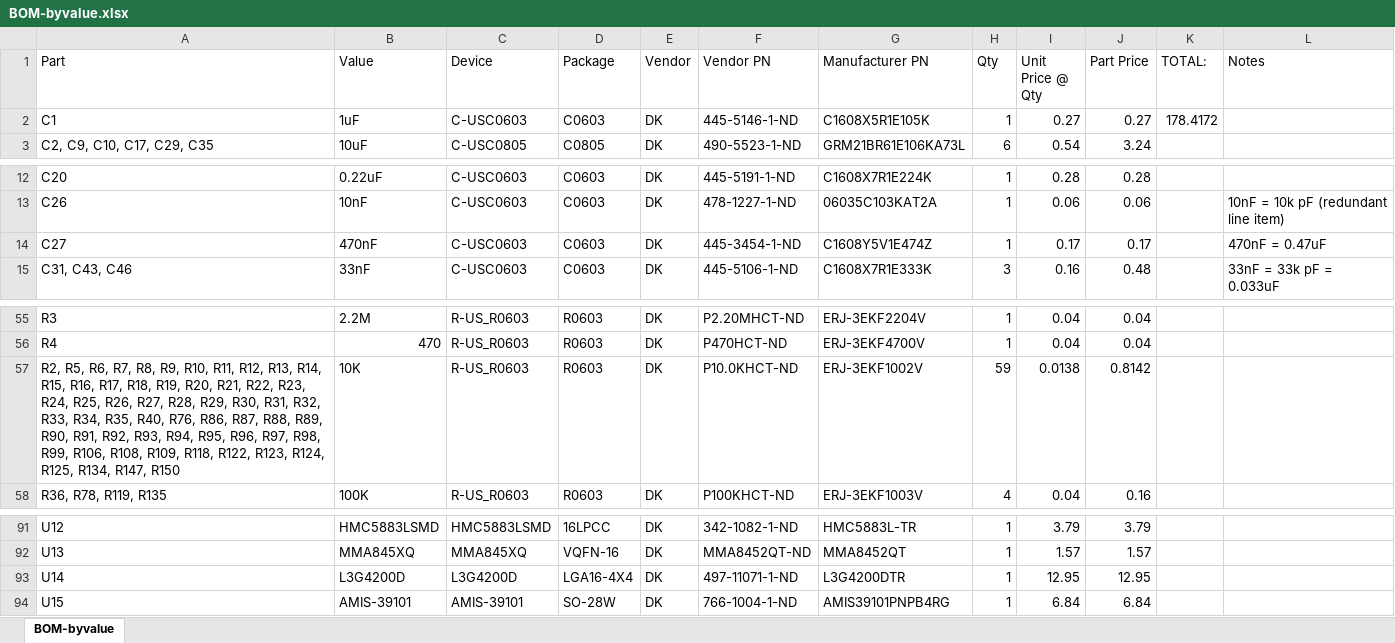
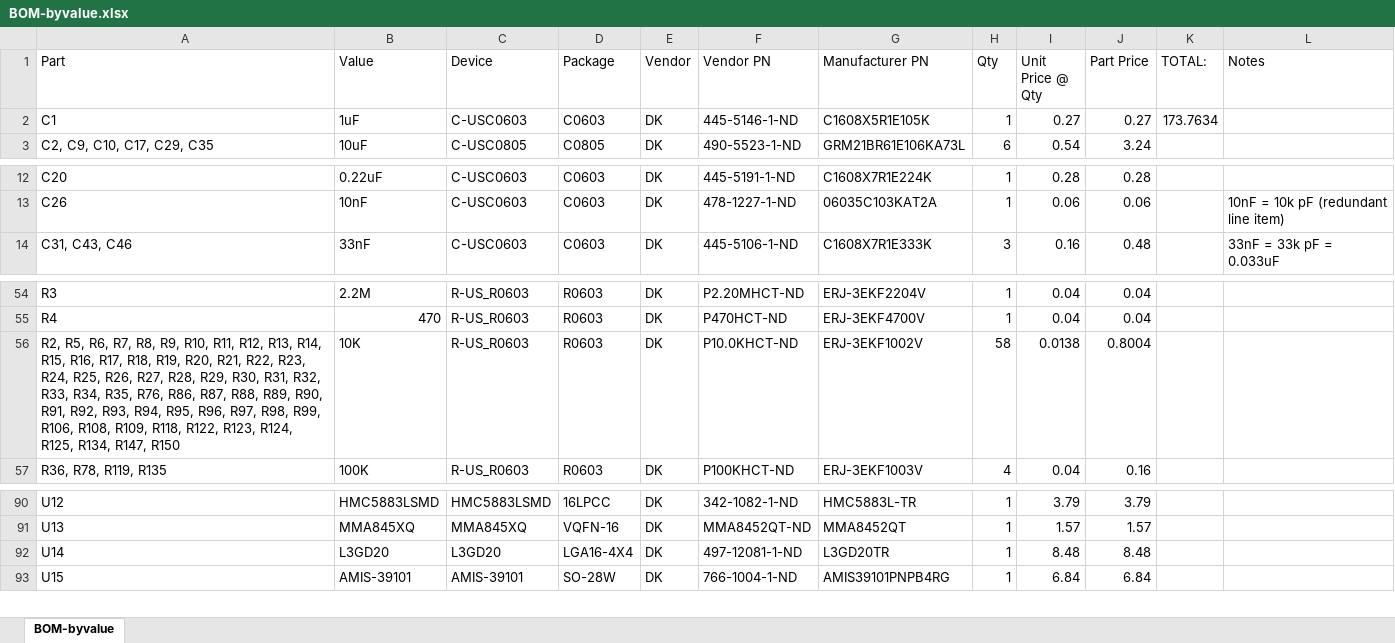
Before and after one commit to jbaker0428/Unified-Robotics-Development-Board, an Excel workbook: Documentation/BOM-byvalue.xlsx, sheet BOM-byvalue, drawn as a sheet; only a part is shown, gaps mark what is left out; values as stored, in another font and other column widths than the file's, no borders; removed rows and columns are numbered as before the commit, all else as after; the diff names each change by its address in the sheet, - before the commit and + after, or states it on an @@ line.

```diff
--- a/Documentation/BOM-byvalue.xlsx (sheet BOM-byvalue)
+++ b/Documentation/BOM-byvalue.xlsx (sheet BOM-byvalue)
-K2 (TOTAL:): 178.4172
+K2 (TOTAL:): 173.7634
-row 14: C27 | 470nF | C-USC0603 | C0603 | DK | 445-3454-1-ND | C1608Y5V1E474Z | 1 | 0.17 | 0.17 |  | 470nF = 0.47uF
-A56 (Part): …R34, R35, R40, R76, R86,…
+A56 (Part): …R34, R35, R76, R86,…
-H56 (Qty): 59
+H56 (Qty): 58
-J56 (Part Price): 0.8142
+J56 (Part Price): 0.8004
-B92 (Value): L3G4200D
+B92 (Value): L3GD20
-C92 (Device): L3G4200D
+C92 (Device): L3GD20
-F92 (Vendor PN): 497-11071-1-ND
+F92 (Vendor PN): 497-12081-1-ND
-G92 (Manufacturer PN): L3G4200DTR
+G92 (Manufacturer PN): L3GD20TR
-I92 (Unit Price @ Qty): 12.95
+I92 (Unit Price @ Qty): 8.48
-J92 (Part Price): 12.95
+J92 (Part Price): 8.48
```
Also changed, not shown: formulas that keep their value, 3 other files.
